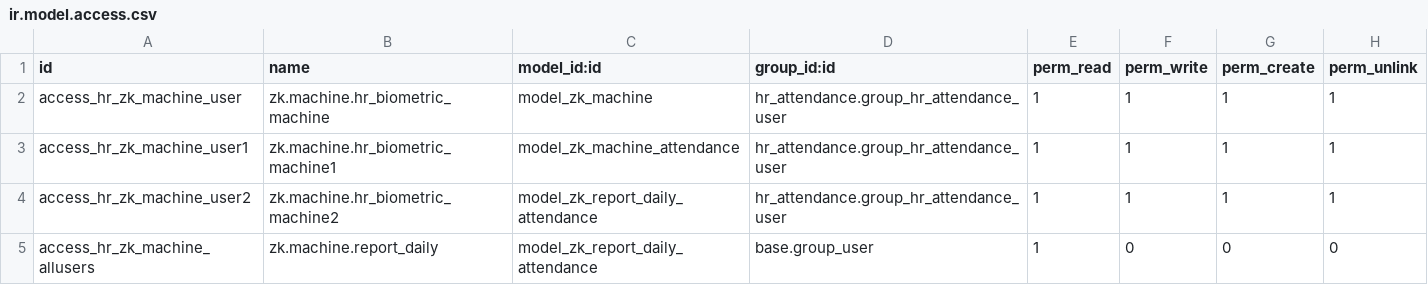
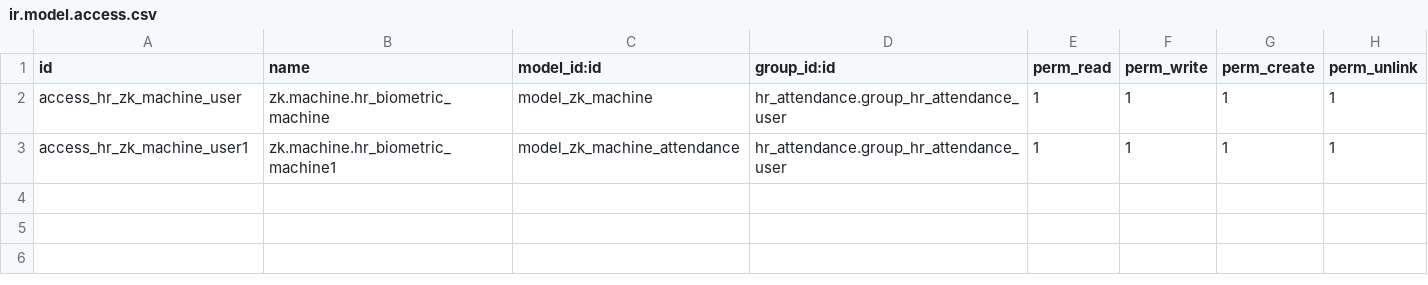
Before and after one commit to EtsBiz4Africa/OpenHrmsEnterprise, a CSV file: ent_hr_zk_attendance/security/ir.model.access.csv, drawn as a sheet.

Commit message:
security & children

```diff
--- a/ent_hr_zk_attendance/security/ir.model.access.csv
+++ b/ent_hr_zk_attendance/security/ir.model.access.csv
@@ -3,3 +3 @@ access_hr_zk_machine_user,zk.machine.hr_biometric_machine,model_zk_machine,hr_at
 access_hr_zk_machine_user1,zk.machine.hr_biometric_machine1,model_zk_machine_attendance,hr_attendance.group_hr_attendance_user,1,1,1,1
-access_hr_zk_machine_user2,zk.machine.hr_biometric_machine2,model_zk_report_daily_attendance,hr_attendance.group_hr_attendance_user,1,1,1,1
-access_hr_zk_machine_allusers,zk.machine.report_daily,model_zk_report_daily_attendance,base.group_user,1,0,0,0
```
Also changed, not shown: 1 other file.
